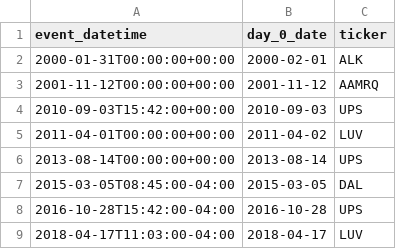
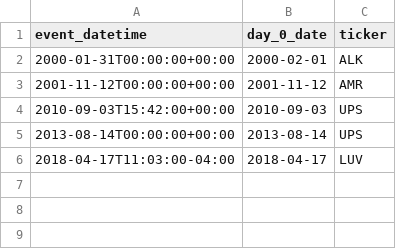
Before and after one commit to brettelliot/event-study, a CSV file: examples/airline_crashes/airline_crashes.csv, drawn as a sheet.

```diff
--- a/examples/airline_crashes/airline_crashes.csv
+++ b/examples/airline_crashes/airline_crashes.csv
@@ -2,8 +2,5 @@ event_datetime,day_0_date,ticker
 2000-01-31T00:00:00+00:00,2000-02-01,ALK
-2001-11-12T00:00:00+00:00,2001-11-12,AAMRQ
+2001-11-12T00:00:00+00:00,2001-11-12,AMR
 2010-09-03T15:42:00+00:00,2010-09-03,UPS
-2011-04-01T00:00:00+00:00,2011-04-02,LUV
 2013-08-14T00:00:00+00:00,2013-08-14,UPS
-2015-03-05T08:45:00-04:00,2015-03-05,DAL
-2016-10-28T15:42:00-04:00,2016-10-28,UPS
 2018-04-17T11:03:00-04:00,2018-04-17,LUV
```
Also changed, not shown: 5 other files.
